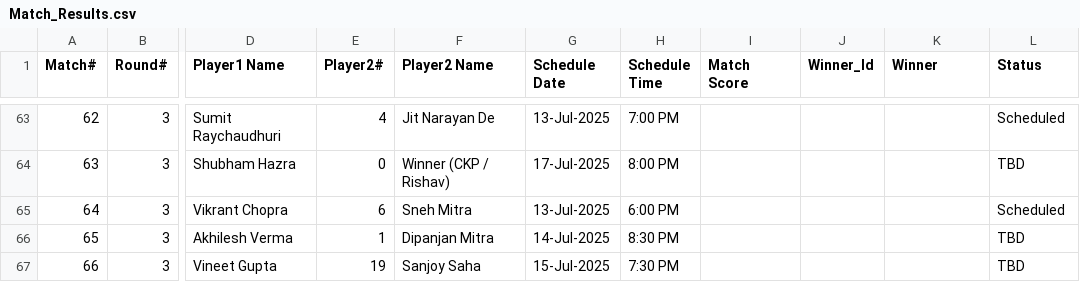
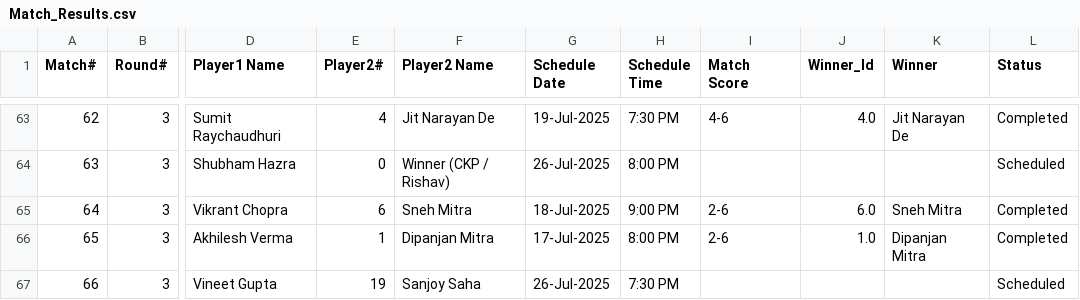
Before and after one commit to sjs1729/EGVOpen, a CSV file: Match_Results.csv, drawn as a sheet; only a part is shown, gaps mark what is left out; the diff covers the shown part only; the diff names each change by its address in the sheet, - before the commit and + after, or states it on an @@ line.

```diff
--- a/Match_Results.csv
+++ b/Match_Results.csv
-G63 (Schedule Date): 13-Jul-2025
+G63 (Schedule Date): 19-Jul-2025
-H63 (Schedule Time): 7:00 PM
+H63 (Schedule Time): 7:30 PM
-I63 (Match Score): (empty)
+I63 (Match Score): 4-6
-J63 (Winner_Id): (empty)
+J63 (Winner_Id): 4.0
-K63 (Winner): (empty)
+K63 (Winner): Jit Narayan De
-L63 (Status): Scheduled
+L63 (Status): Completed
-G64 (Schedule Date): 17-Jul-2025
+G64 (Schedule Date): 26-Jul-2025
-L64 (Status): TBD
+L64 (Status): Scheduled
-G65 (Schedule Date): 13-Jul-2025
+G65 (Schedule Date): 18-Jul-2025
-H65 (Schedule Time): 6:00 PM
+H65 (Schedule Time): 9:00 PM
-I65:I66 (Match Score): (empty)
+I65:I66 (Match Score): 2-6
-J65 (Winner_Id): (empty)
+J65 (Winner_Id): 6.0
-K65 (Winner): (empty)
+K65 (Winner): Sneh Mitra
-L65 (Status): Scheduled
+L65 (Status): Completed
-G66 (Schedule Date): 14-Jul-2025
+G66 (Schedule Date): 17-Jul-2025
-H66 (Schedule Time): 8:30 PM
+H66 (Schedule Time): 8:00 PM
-J66 (Winner_Id): (empty)
+J66 (Winner_Id): 1.0
-K66 (Winner): (empty)
+K66 (Winner): Dipanjan Mitra
-L66 (Status): TBD
+L66 (Status): Completed
-G67 (Schedule Date): 15-Jul-2025
+G67 (Schedule Date): 26-Jul-2025
-L67 (Status): TBD
+L67 (Status): Scheduled
```
Also changed, not shown: 70 edited cells elsewhere in this file, 1 other file.
